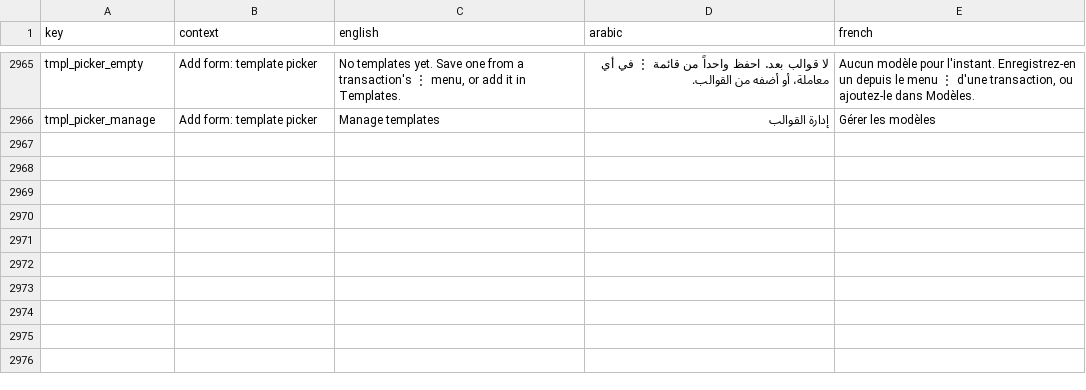
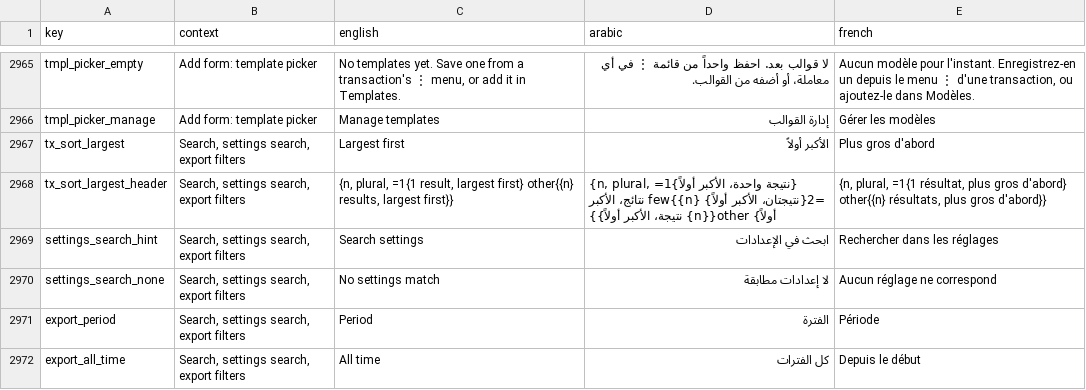
Before and after one commit to samerc/BudgetSeal, a CSV file: docs/i18n_strings.csv, drawn as a sheet; only a part is shown, gaps mark what is left out; the diff covers the shown part only; the diff names each change by its address in the sheet, - before the commit and + after, or states it on an @@ line.

```diff
--- a/docs/i18n_strings.csv
+++ b/docs/i18n_strings.csv
+row 2967: tx_sort_largest | Search, settings search, export filters | Largest first | الأكبر أولاً | Plus gros d'abord
+row 2968: tx_sort_largest_header | Search, settings search, export filters | {n, plural, =1{1 result, largest first} other{{n} results, largest first}} | {n, plural, =1{نتيجة واحدة، الأكبر أولاً} =2{نتيجتان، الأكبر أولاً} few{{n} نتائج، الأكبر أولاً} other{{n} نتيجة، الأكبر أولاً}} | {n, plural, =1{1 résultat, plus gros d'abord} other{{n} résultats, plus gros d'abord}}
+row 2969: settings_search_hint | Search, settings search, export filters | Search settings | ابحث في الإعدادات | Rechercher dans les réglages
+row 2970: settings_search_none | Search, settings search, export filters | No settings match | لا إعدادات مطابقة | Aucun réglage ne correspond
+row 2971: export_period | Search, settings search, export filters | Period | الفترة | Période
+row 2972: export_all_time | Search, settings search, export filters | All time | كل الفترات | Depuis le début
```
Also changed, not shown: 6 added rows and 3 edited cells elsewhere in this file, 16 other files.
